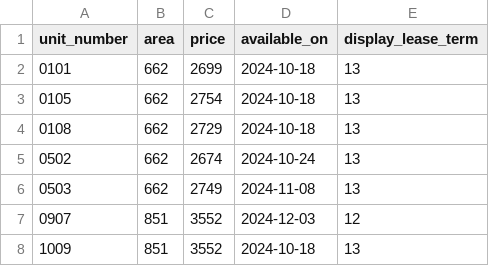
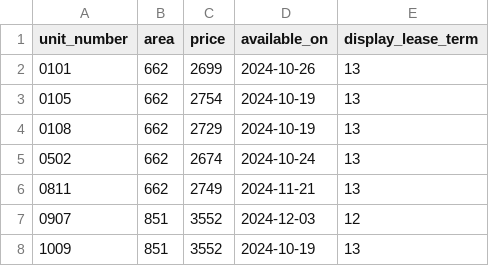
Before and after one commit to hellomikelo/apt-price-tracker, a CSV file: newest_prices_peartree.csv, drawn as a sheet.

```diff
--- a/newest_prices_peartree.csv
+++ b/newest_prices_peartree.csv
@@ -1,8 +1,8 @@
 unit_number,area,price,available_on,display_lease_term
-0101,662,2699,2024-10-18,13
-0105,662,2754,2024-10-18,13
-0108,662,2729,2024-10-18,13
+0101,662,2699,2024-10-26,13
+0105,662,2754,2024-10-19,13
+0108,662,2729,2024-10-19,13
 0502,662,2674,2024-10-24,13
-0503,662,2749,2024-11-08,13
+0811,662,2749,2024-11-21,13
 0907,851,3552,2024-12-03,12
-1009,851,3552,2024-10-18,13
+1009,851,3552,2024-10-19,13
```
